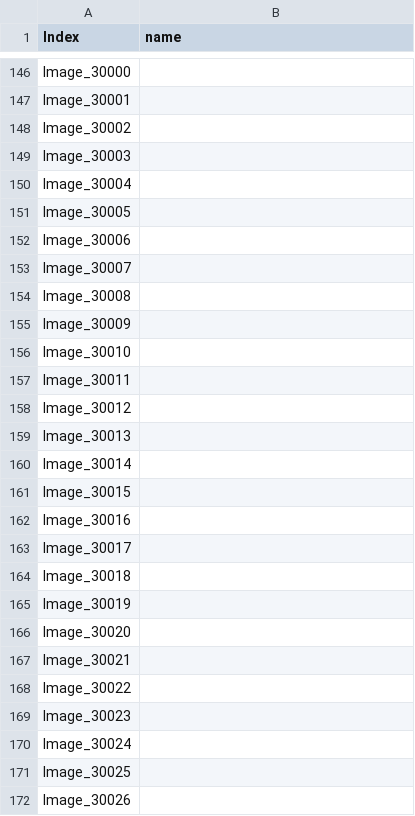
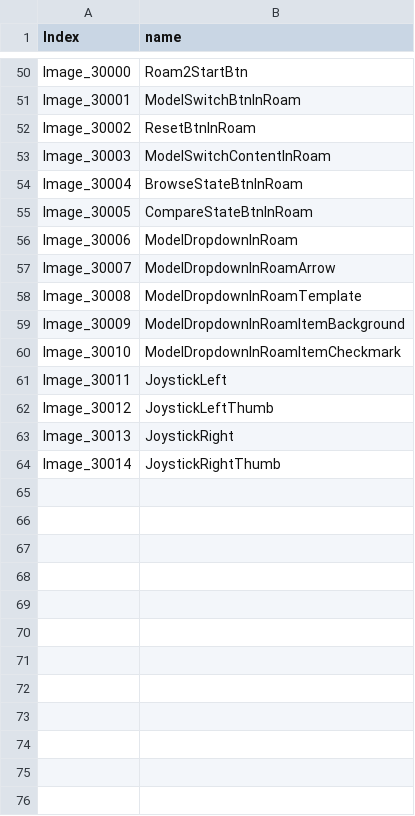
Before and after one commit to TianJingDa/Exhibition, a CSV file: Assets/Image.csv, drawn as a sheet; only a part is shown, gaps mark what is left out; removed rows and columns are numbered as before the commit, all else as after; the diff covers the shown part only; the diff names each change by its address in the sheet, - before the commit and + after, or states it on an @@ line.

```diff
--- a/Assets/Image.csv
+++ b/Assets/Image.csv
-B50 (name): (empty)
+B50 (name): Roam2StartBtn
-B51 (name): (empty)
+B51 (name): ModelSwitchBtnInRoam
-B52 (name): (empty)
+B52 (name): ResetBtnInRoam
-B53 (name): (empty)
+B53 (name): ModelSwitchContentInRoam
-B54 (name): (empty)
+B54 (name): BrowseStateBtnInRoam
-B55 (name): (empty)
+B55 (name): CompareStateBtnInRoam
-B56 (name): (empty)
+B56 (name): ModelDropdownInRoam
-B57 (name): (empty)
+B57 (name): ModelDropdownInRoamArrow
-B58 (name): (empty)
+B58 (name): ModelDropdownInRoamTemplate
-B59 (name): (empty)
+B59 (name): ModelDropdownInRoamItemBackground
-B60 (name): (empty)
+B60 (name): ModelDropdownInRoamItemCheckmark
-B61 (name): (empty)
+B61 (name): JoystickLeft
-B62 (name): (empty)
+B62 (name): JoystickLeftThumb
-B63 (name): (empty)
+B63 (name): JoystickRight
-B64 (name): (empty)
+B64 (name): JoystickRightThumb
-row 161: Image_30015
-row 162: Image_30016
-row 163: Image_30017
-row 164: Image_30018
-row 165: Image_30019
-row 166: Image_30020
-row 167: Image_30021
-row 168: Image_30022
-row 169: Image_30023
-row 170: Image_30024
-row 171: Image_30025
-row 172: Image_30026
```
Also changed, not shown: 101 removed rows elsewhere in this file, 13 other files.
